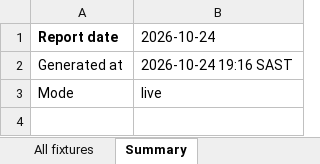
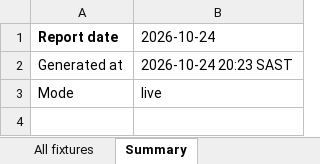
Before and after one commit to mwanzajerry14-bit/soccer-value-bets, an Excel workbook: reports/2026-10-24_report.xlsx, sheet Summary, drawn as a sheet; only a part is shown; values as stored, in another font and other column widths than the file's, no borders; the diff covers the shown part only; the diff names each change by its address in the sheet, - before the commit and + after, or states it on an @@ line.

```diff
--- a/reports/2026-10-24_report.xlsx (sheet Summary)
+++ b/reports/2026-10-24_report.xlsx (sheet Summary)
-B2 (2026-10-24): 2026-10-24 19:16 SAST
+B2 (2026-10-24): 2026-10-24 20:23 SAST
```
Also changed, not shown: 4 edited cells elsewhere in this sheet, sheet All fixtures, sheet Value bets, 4 other files.
